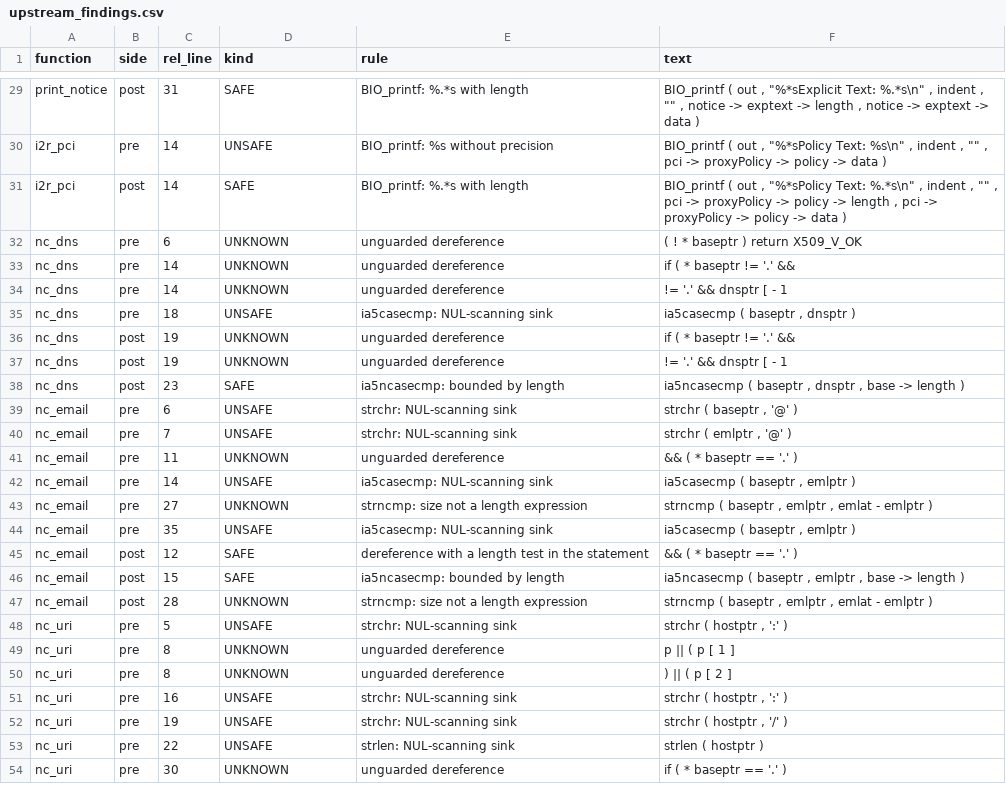
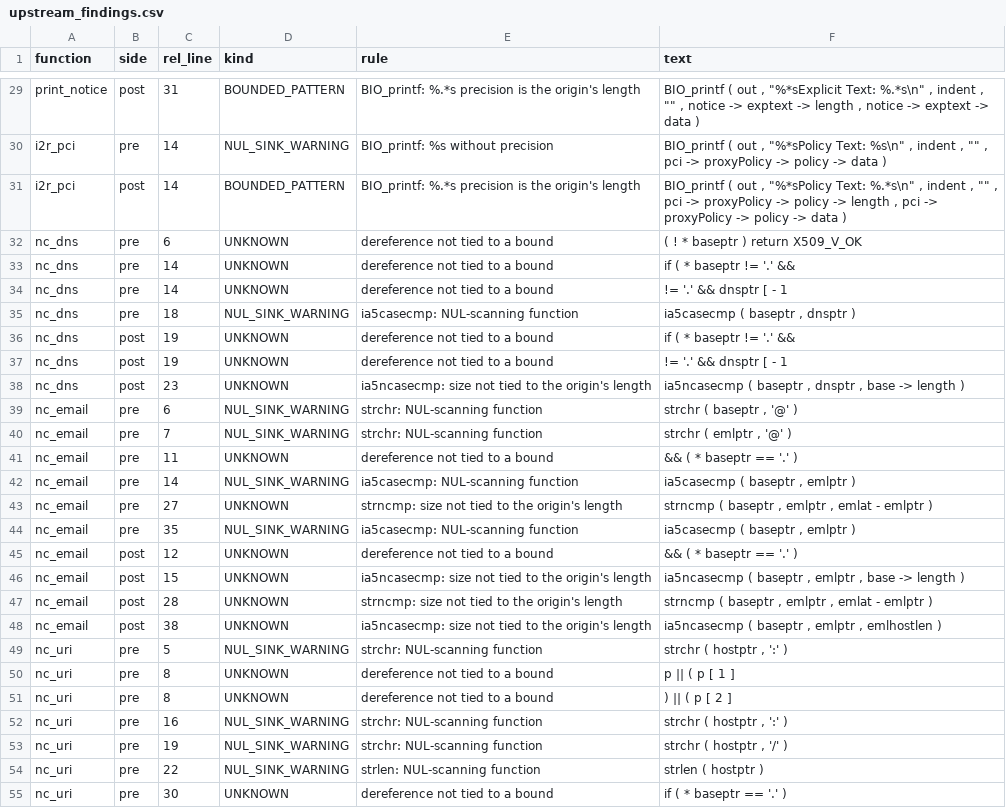
Before and after one commit to federiconbaez/cortex9-openssl-asn1-string-nul-scanner, a CSV file: results/upstream_findings.csv, drawn as a sheet; only a part is shown, gaps mark what is left out; addresses are those after the commit; the diff covers the shown part only; the diff names each change by its address in the sheet, - before the commit and + after, or states it on an @@ line.

```diff
--- a/results/upstream_findings.csv
+++ b/results/upstream_findings.csv
-D29 (kind): SAFE
+D29 (kind): BOUNDED_PATTERN
-E29 (rule): BIO_printf: %.*s with length
+E29 (rule): BIO_printf: %.*s precision is the origin's length
-D30 (kind): UNSAFE
+D30 (kind): NUL_SINK_WARNING
-D31 (kind): SAFE
+D31 (kind): BOUNDED_PATTERN
-E31 (rule): BIO_printf: %.*s with length
+E31 (rule): BIO_printf: %.*s precision is the origin's length
-E32:E34 (rule): unguarded dereference
+E32:E34 (rule): dereference not tied to a bound
-D35 (kind): UNSAFE
+D35 (kind): NUL_SINK_WARNING
-E35 (rule): ia5casecmp: NUL-scanning sink
+E35 (rule): ia5casecmp: NUL-scanning function
-E36:E37 (rule): unguarded dereference
+E36:E37 (rule): dereference not tied to a bound
-D38 (kind): SAFE
+D38 (kind): UNKNOWN
-E38 (rule): ia5ncasecmp: bounded by length
+E38 (rule): ia5ncasecmp: size not tied to the origin's length
-D39:D40 (kind): UNSAFE
+D39:D40 (kind): NUL_SINK_WARNING
-E39:E40 (rule): strchr: NUL-scanning sink
+E39:E40 (rule): strchr: NUL-scanning function
-E41 (rule): unguarded dereference
+E41 (rule): dereference not tied to a bound
-D42 (kind): UNSAFE
+D42 (kind): NUL_SINK_WARNING
-E42 (rule): ia5casecmp: NUL-scanning sink
+E42 (rule): ia5casecmp: NUL-scanning function
-E43 (rule): strncmp: size not a length expression
+E43 (rule): strncmp: size not tied to the origin's length
-D44 (kind): UNSAFE
+D44 (kind): NUL_SINK_WARNING
-E44 (rule): ia5casecmp: NUL-scanning sink
+E44 (rule): ia5casecmp: NUL-scanning function
-D45:D46 (kind): SAFE
+D45:D46 (kind): UNKNOWN
-E45 (rule): dereference with a length test in the statement
+E45 (rule): dereference not tied to a bound
-E46 (rule): ia5ncasecmp: bounded by length
+E46 (rule): ia5ncasecmp: size not tied to the origin's length
-E47 (rule): strncmp: size not a length expression
+E47 (rule): strncmp: size not tied to the origin's length
+row 48: nc_email | post | 38 | UNKNOWN | ia5ncasecmp: size not tied to the origin's length | ia5ncasecmp ( baseptr , emlptr , emlhostlen )
-D49 (kind): UNSAFE
+D49 (kind): NUL_SINK_WARNING
-E49 (rule): strchr: NUL-scanning sink
+E49 (rule): strchr: NUL-scanning function
-E50:E51 (rule): unguarded dereference
+E50:E51 (rule): dereference not tied to a bound
-D52:D54 (kind): UNSAFE
+D52:D54 (kind): NUL_SINK_WARNING
-E52:E53 (rule): strchr: NUL-scanning sink
+E52:E53 (rule): strchr: NUL-scanning function
-E54 (rule): strlen: NUL-scanning sink
+E54 (rule): strlen: NUL-scanning function
-E55 (rule): unguarded dereference
+E55 (rule): dereference not tied to a bound
```
Also changed, not shown: 85 edited cells elsewhere in this file, results/summary.csv, results/synthetic.csv, 20 other files.
